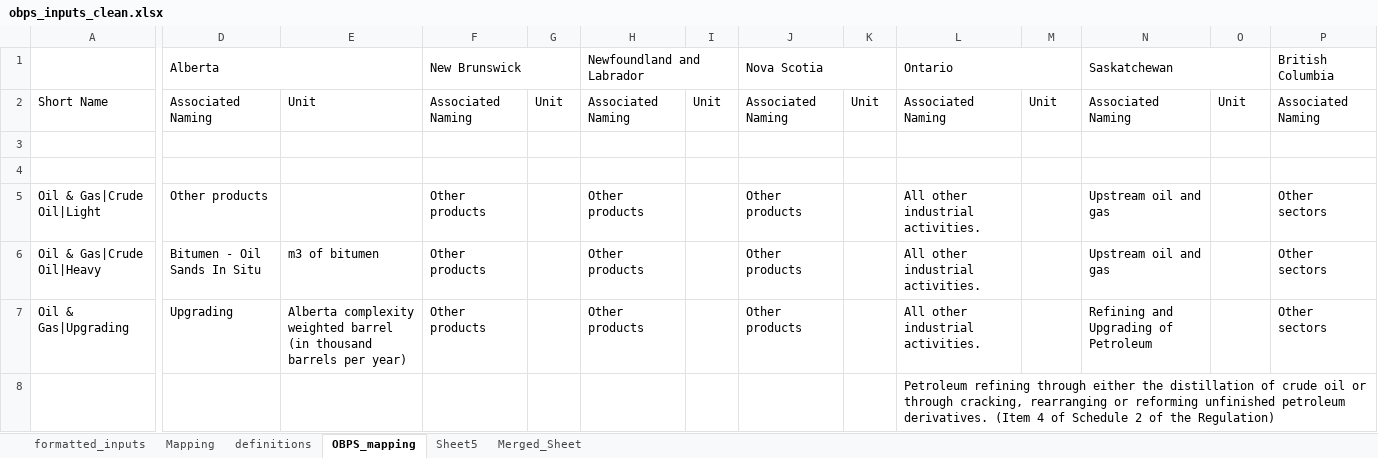
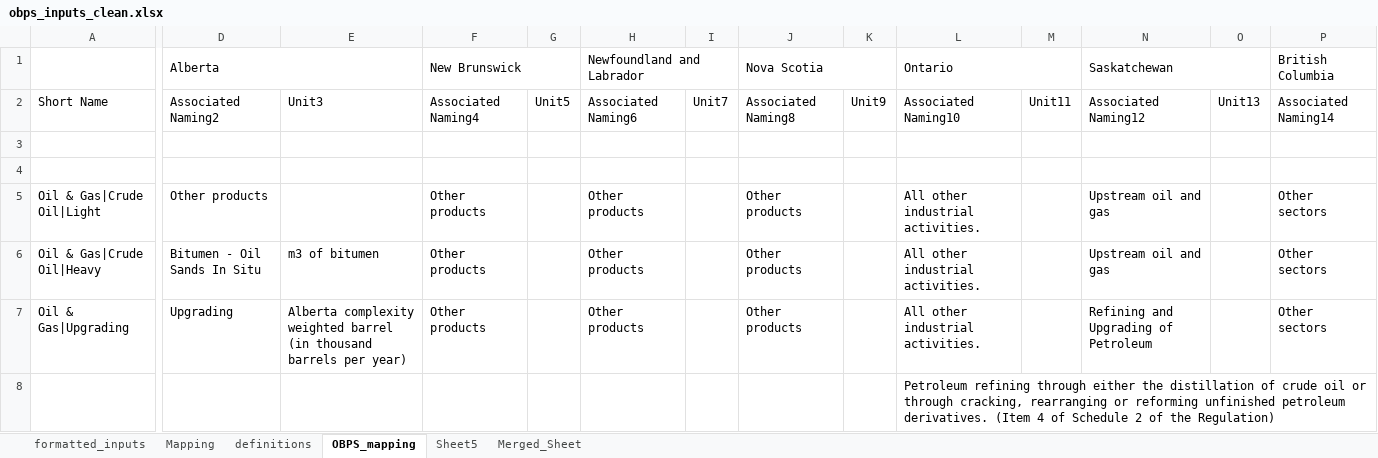
Before and after one commit to awais307/message-ix-canada, an Excel workbook: data/obps_inputs_clean.xlsx, sheet OBPS_mapping, drawn as a sheet; only a part is shown, gaps mark what is left out; values as stored, in another font and other column widths than the file's, no cell formats; table styles not drawn; the diff covers the shown part only; the diff names each change by its address in the sheet, - before the commit and + after, or states it on an @@ line.

```diff
--- a/data/obps_inputs_clean.xlsx (sheet OBPS_mapping)
+++ b/data/obps_inputs_clean.xlsx (sheet OBPS_mapping)
-D2 (Alberta): Associated Naming
+D2 (Alberta): Associated Naming2
-E2: Unit
+E2: Unit3
-F2 (New Brunswick): Associated Naming
+F2 (New Brunswick): Associated Naming4
-G2: Unit
+G2: Unit5
-H2 (Newfoundland and Labrador): Associated Naming
+H2 (Newfoundland and Labrador): Associated Naming6
-I2: Unit
+I2: Unit7
-J2 (Nova Scotia): Associated Naming
+J2 (Nova Scotia): Associated Naming8
-K2: Unit
+K2: Unit9
-L2 (Ontario): Associated Naming
+L2 (Ontario): Associated Naming10
-M2: Unit
+M2: Unit11
-N2 (Saskatchewan): Associated Naming
+N2 (Saskatchewan): Associated Naming12
-O2: Unit
+O2: Unit13
-P2 (British Columbia): Associated Naming
+P2 (British Columbia): Associated Naming14
```
Also changed, not shown: 1 edited cell elsewhere in this sheet, sheet formatted_inputs, cell formats, 7 other files.
